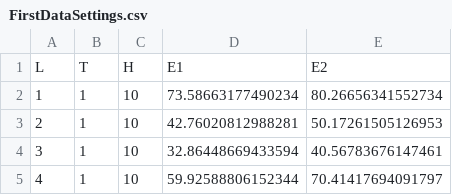
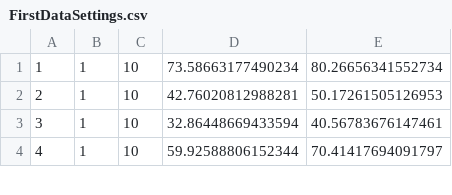
Before and after one commit to kriskruse/Lab_4_ai_training, a CSV file: FirstDataSettings.csv, drawn as a sheet; only a part is shown.

```diff
--- a/FirstDataSettings.csv
+++ b/FirstDataSettings.csv
@@ -1,2 +1 @@
-L,T,H,E1,E2
 1,1,10,73.58663177490234,80.26656341552734
```
Also changed, not shown: 2 other files.
